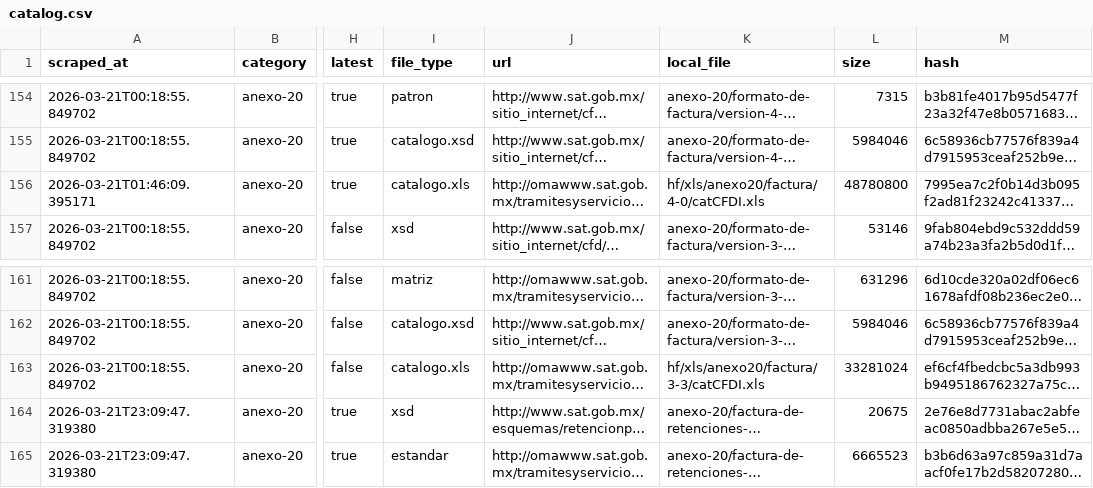
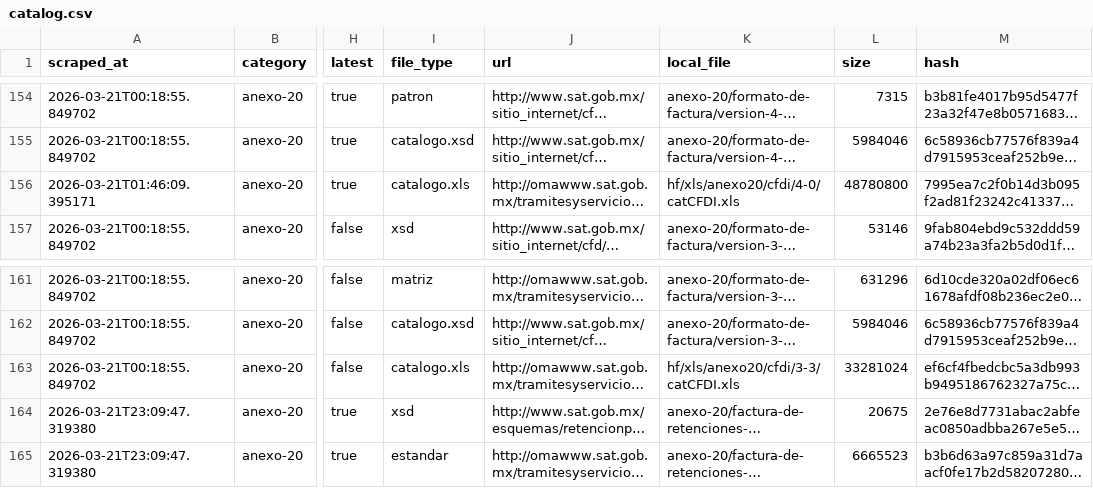
Before and after one commit to mayrop/sat-metadata-scraper, a CSV file: output/catalog.csv, drawn as a sheet; only a part is shown, gaps mark what is left out; long unchanged cells end in …; the diff names each change by its address in the sheet, - before the commit and + after, or states it on an @@ line.

```diff
--- a/output/catalog.csv
+++ b/output/catalog.csv
-K156 (local_file): hf/xls/anexo20/factura/4-0/catCFDI.xls
+K156 (local_file): hf/xls/anexo20/cfdi/4-0/catCFDI.xls
-K163 (local_file): hf/xls/anexo20/factura/3-3/catCFDI.xls
+K163 (local_file): hf/xls/anexo20/cfdi/3-3/catCFDI.xls
```
Also changed, not shown: catalog_state.csv, 4 other files.
